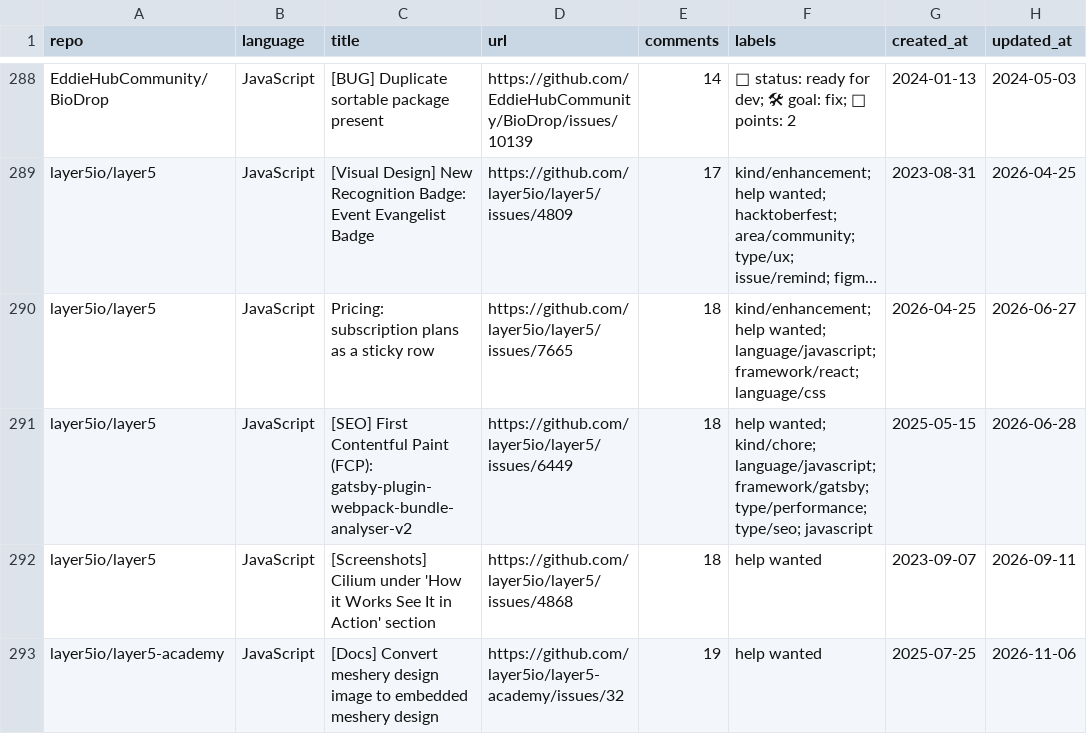
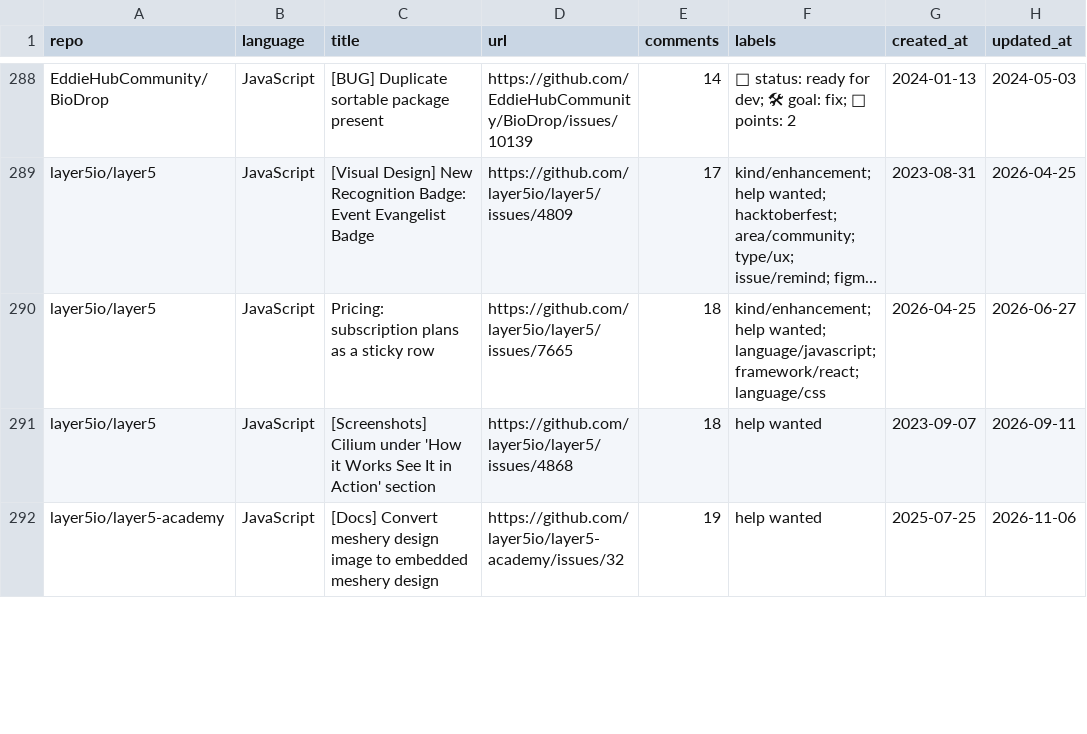
Before and after one commit to drkrillo/good-first-issues, a CSV file: good_first_issues.csv, drawn as a sheet; only a part is shown, gaps mark what is left out; long unchanged cells end in …; removed rows and columns are numbered as before the commit, all else as after; the diff covers the shown part only; the diff names each change by its address in the sheet, - before the commit and + after, or states it on an @@ line.

```diff
--- a/good_first_issues.csv
+++ b/good_first_issues.csv
-row 291: layer5io/layer5 | JavaScript | [SEO] First Contentful Paint (FCP): gatsby-plugin-webpack-bundle-analyser-v2 | https://github.com/layer5io/layer5/issues/6449 | 18 | help wanted; kind/chore; language/javascript; framework/gatsby; type/performance; type/seo; javascript | 2025-05-15 | 2026-06-28
```
Also changed, not shown: 5 added rows, 3 removed rows and 9 edited cells elsewhere in this file, 1 other file.
